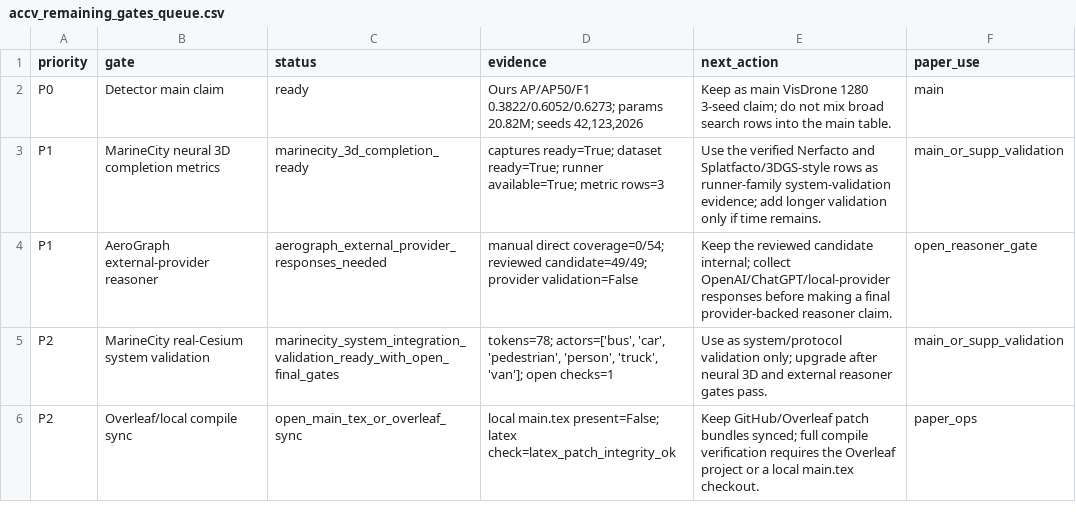
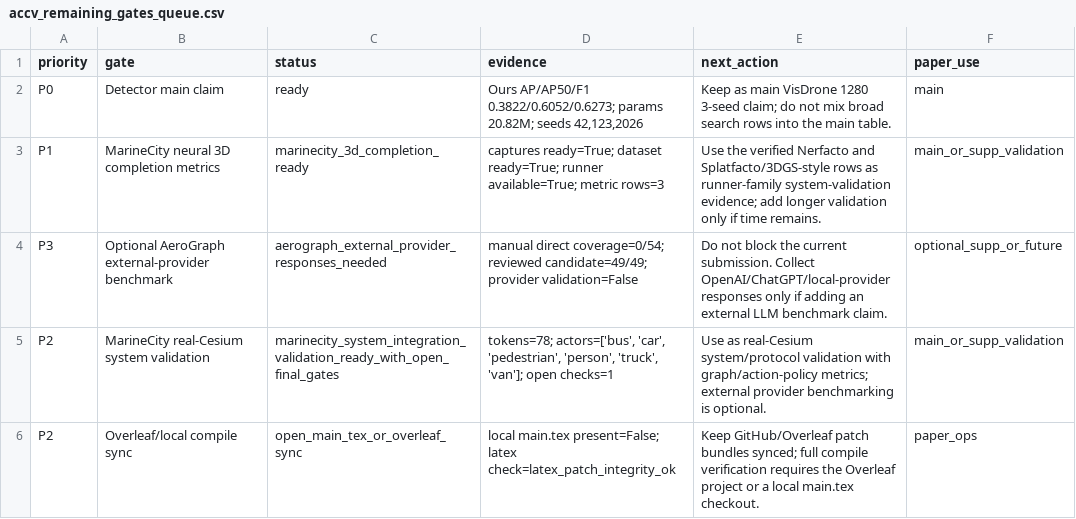
Before and after one commit to darkness421/Multi-drone-small-object-detection-with-3d-generation, a CSV file: outputs/reports/live/accv_remaining_gates_queue.csv, drawn as a sheet.

Commit message:
Finalize ACCV submission claim boundaries

```diff
--- a/outputs/reports/live/accv_remaining_gates_queue.csv
+++ b/outputs/reports/live/accv_remaining_gates_queue.csv
@@ -3,4 +3,4 @@ P0,Detector main claim,ready,"Ours AP/AP50/F1 0.3822/0.6052/0.6273; params 20.82
 P1,MarineCity neural 3D completion metrics,marinecity_3d_completion_ready,captures ready=True; dataset ready=True; runner available=True; metric rows=3,Use the verified Nerfacto and Splatfacto/3DGS-style rows as runner-family system-validation evidence; add longer validation only if time remains.,main_or_supp_validation
-P1,AeroGraph external-provider reasoner,aerograph_external_provider_responses_needed,manual direct coverage=0/54; reviewed candidate=49/49; provider validation=False,Keep the reviewed candidate internal; collect OpenAI/ChatGPT/local-provider responses before making a final provider-backed reasoner claim.,open_reasoner_gate
-P2,MarineCity real-Cesium system validation,marinecity_system_integration_validation_ready_with_open_final_gates,"tokens=78; actors=['bus', 'car', 'pedestrian', 'person', 'truck', 'van']; open checks=1",Use as system/protocol validation only; upgrade after neural 3D and external reasoner gates pass.,main_or_supp_validation
+P3,Optional AeroGraph external-provider benchmark,aerograph_external_provider_responses_needed,manual direct coverage=0/54; reviewed candidate=49/49; provider validation=False,Do not block the current submission. Collect OpenAI/ChatGPT/local-provider responses only if adding an external LLM benchmark claim.,optional_supp_or_future
+P2,MarineCity real-Cesium system validation,marinecity_system_integration_validation_ready_with_open_final_gates,"tokens=78; actors=['bus', 'car', 'pedestrian', 'person', 'truck', 'van']; open checks=1",Use as real-Cesium system/protocol validation with graph/action-policy metrics; external provider benchmarking is optional.,main_or_supp_validation
 P2,Overleaf/local compile sync,open_main_tex_or_overleaf_sync,local main.tex present=False; latex check=latex_patch_integrity_ok,Keep GitHub/Overleaf patch bundles synced; full compile verification requires the Overleaf project or a local main.tex checkout.,paper_ops
```
Also changed, not shown: 8 other files.
